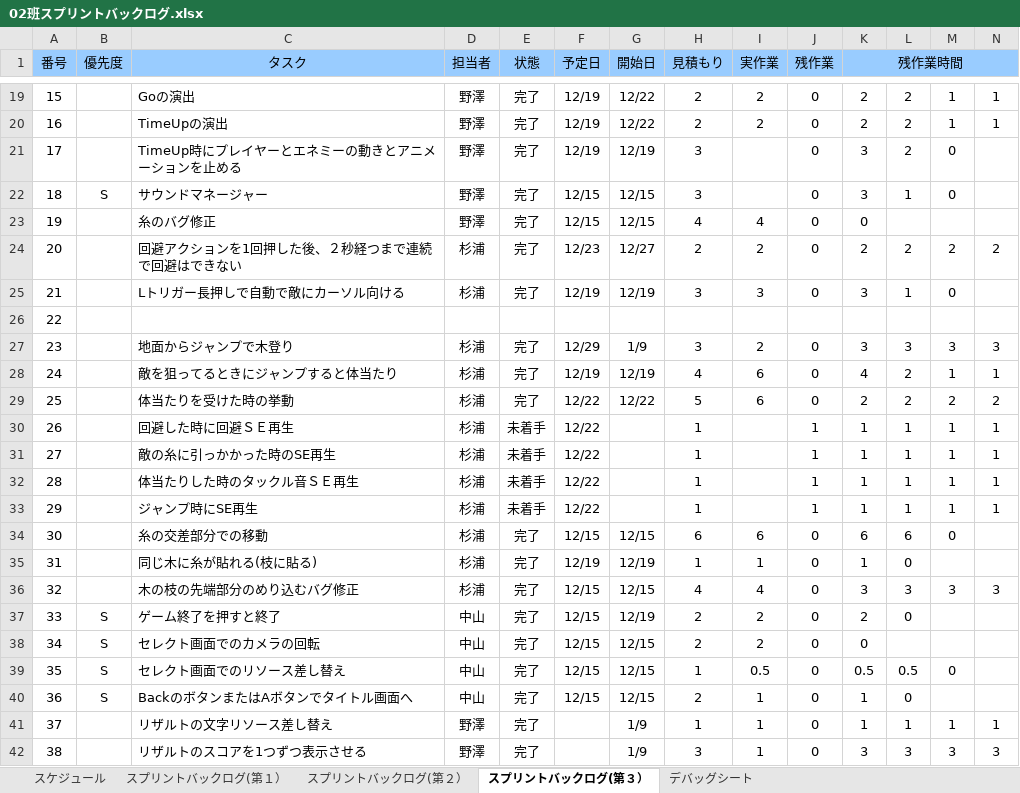
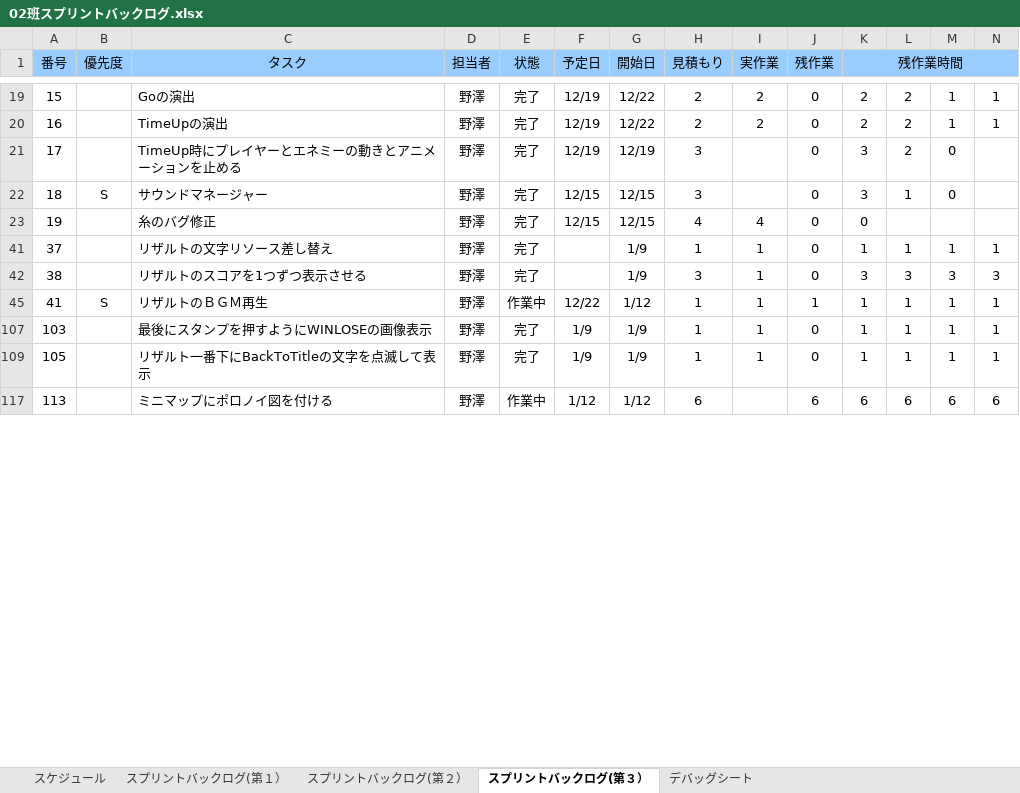
Before and after one commit to NHGC20172H02/PL, an Excel workbook: バックログ/02班スプリントバックログ.xlsx, sheet スプリントバックログ(第３）, drawn as a sheet; only a part is shown, gaps mark what is left out; the shorter side is filled out with more unchanged rows; values as stored, in another font and other column widths than the file's, no borders; charts and pictures and conditional formats not drawn; rows hold the shown columns only; the diff covers the shown part only; the diff names each change by its address in the sheet, - before the commit and + after, or states it on an @@ line.

```diff
--- a/バックログ/02班スプリントバックログ.xlsx (sheet スプリントバックログ(第３）)
+++ b/バックログ/02班スプリントバックログ.xlsx (sheet スプリントバックログ(第３）)
-A1:A4 merged
-B1:B4 merged
-C1:C4 merged
-D1:D4 merged
-E1:E4 merged
-F1:F4 merged
-G1:G4 merged
-H1:H4 merged
-I1:I4 merged
-J1:J4 merged
@@ row 24 hidden: 20 |  | 回避アクションを1回押した後、２秒経つまで連続で回避はできない | 杉浦 | 完了 | 12/23 | 12/27 | 2 | 2 | 0 | 2 | 2 | 2 | 2 @@
@@ row 25 hidden: 21 |  | Lトリガー長押しで自動で敵にカーソル向ける | 杉浦 | 完了 | 12/19 | 12/19 | 3 | 3 | 0 | 3 | 1 | 0 @@
@@ row 26 hidden: 22 @@
@@ row 27 hidden: 23 |  | 地面からジャンプで木登り | 杉浦 | 完了 | 12/29 | 1/9 | 3 | 2 | 0 | 3 | 3 | 3 | 3 @@
@@ row 28 hidden: 24 |  | 敵を狙ってるときにジャンプすると体当たり | 杉浦 | 完了 | 12/19 | 12/19 | 4 | 6 | 0 | 4 | 2 | 1 | 1 @@
@@ row 29 hidden: 25 |  | 体当たりを受けた時の挙動 | 杉浦 | 完了 | 12/22 | 12/22 | 5 | 6 | 0 | 2 | 2 | 2 | 2 @@
@@ row 30 hidden: 26 |  | 回避した時に回避ＳＥ再生 | 杉浦 | 未着手 | 12/22 |  | 1 |  | 1 | 1 | 1 | 1 | 1 @@
@@ row 31 hidden: 27 |  | 敵の糸に引っかかった時のSE再生 | 杉浦 | 未着手 | 12/22 |  | 1 |  | 1 | 1 | 1 | 1 | 1 @@
@@ row 32 hidden: 28 |  | 体当たりした時のタックル音ＳＥ再生 | 杉浦 | 未着手 | 12/22 |  | 1 |  | 1 | 1 | 1 | 1 | 1 @@
@@ row 33 hidden: 29 |  | ジャンプ時にSE再生 | 杉浦 | 未着手 | 12/22 |  | 1 |  | 1 | 1 | 1 | 1 | 1 @@
@@ row 34 hidden: 30 |  | 糸の交差部分での移動 | 杉浦 | 完了 | 12/15 | 12/15 | 6 | 6 | 0 | 6 | 6 | 0 @@
@@ row 35 hidden: 31 |  | 同じ木に糸が貼れる(枝に貼る) | 杉浦 | 完了 | 12/19 | 12/19 | 1 | 1 | 0 | 1 | 0 @@
@@ row 36 hidden: 32 |  | 木の枝の先端部分のめり込むバグ修正 | 杉浦 | 完了 | 12/15 | 12/15 | 4 | 4 | 0 | 3 | 3 | 3 | 3 @@
@@ row 37 hidden: 33 | S | ゲーム終了を押すと終了 | 中山 | 完了 | 12/15 | 12/19 | 2 | 2 | 0 | 2 | 0 @@
@@ row 38 hidden: 34 | S | セレクト画面でのカメラの回転 | 中山 | 完了 | 12/15 | 12/15 | 2 | 2 | 0 | 0 @@
@@ row 39 hidden: 35 | S | セレクト画面でのリソース差し替え | 中山 | 完了 | 12/15 | 12/15 | 1 | 0.5 | 0 | 0.5 | 0.5 | 0 @@
@@ row 40 hidden: 36 | S | BackのボタンまたはAボタンでタイトル画面へ | 中山 | 完了 | 12/15 | 12/15 | 2 | 1 | 0 | 1 | 0 @@
```
Also changed, not shown: 3 removed rows, 129 hidden or unhidden rows and 20 edited cells elsewhere in this sheet, hidden cells, charts or pictures, 1 other file.
